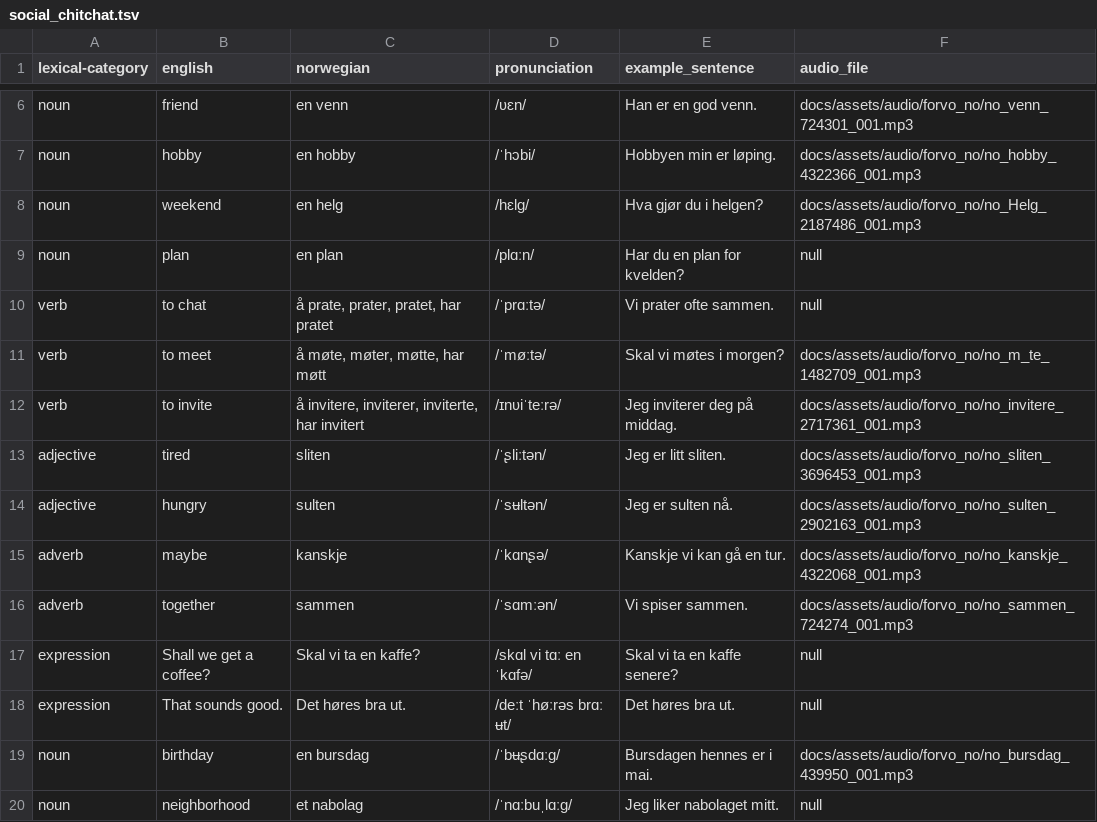
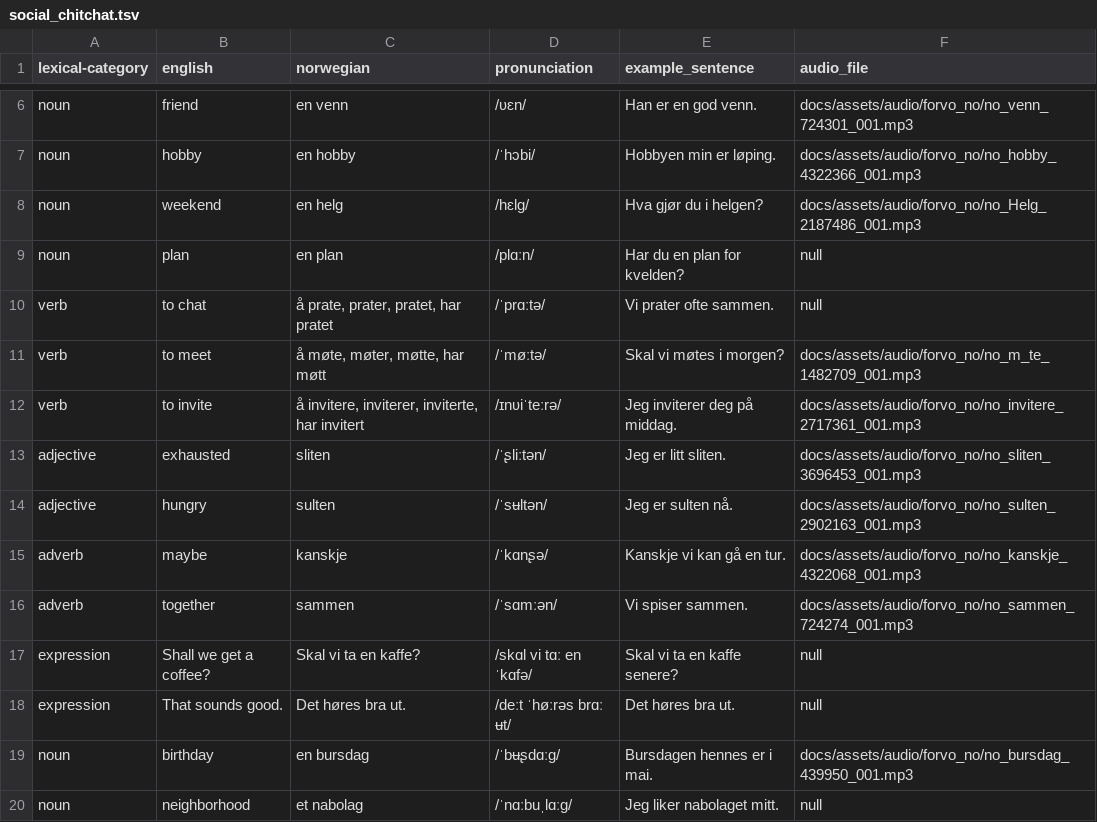
Before and after one commit to danelee2601/norwegian-vocab, a TSV file: vocab/social_chitchat.tsv, drawn as a sheet; only a part is shown, gaps mark what is left out.

Commit message:
Social chitchat: gloss sliten as exhausted
Update the social_chitchat entry for 'sliten' from 'tired' to 'exhausted' and re-sync generated docs via pre-commit.

```diff
--- a/vocab/social_chitchat.tsv
+++ b/vocab/social_chitchat.tsv
@@ -12,3 +12,3 @@ verb	to meet	å møte, møter, møtte, har møtt	/ˈmøːtə/	Skal vi møtes i m
 verb	to invite	å invitere, inviterer, inviterte, har invitert	/ɪnʋiˈteːrə/	Jeg inviterer deg på middag.	docs/assets/audio/forvo_no/no_invitere_2717361_001.mp3
-adjective	tired	sliten	/ˈʂliːtən/	Jeg er litt sliten.	docs/assets/audio/forvo_no/no_sliten_3696453_001.mp3
+adjective	exhausted	sliten	/ˈʂliːtən/	Jeg er litt sliten.	docs/assets/audio/forvo_no/no_sliten_3696453_001.mp3
 adjective	hungry	sulten	/ˈsʉltən/	Jeg er sulten nå.	docs/assets/audio/forvo_no/no_sulten_2902163_001.mp3
```
Also changed, not shown: 2 other files.
